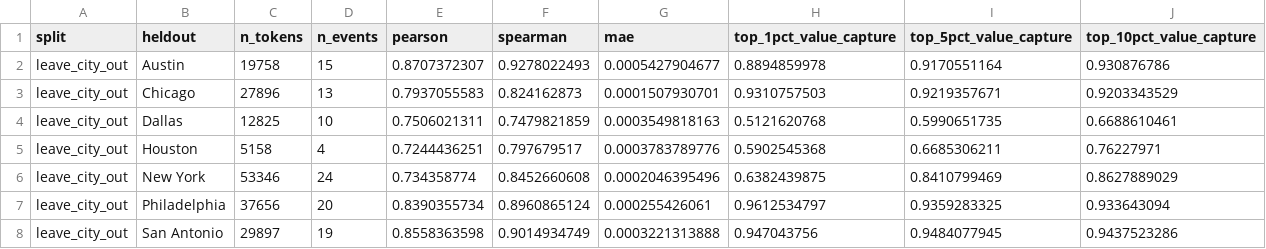
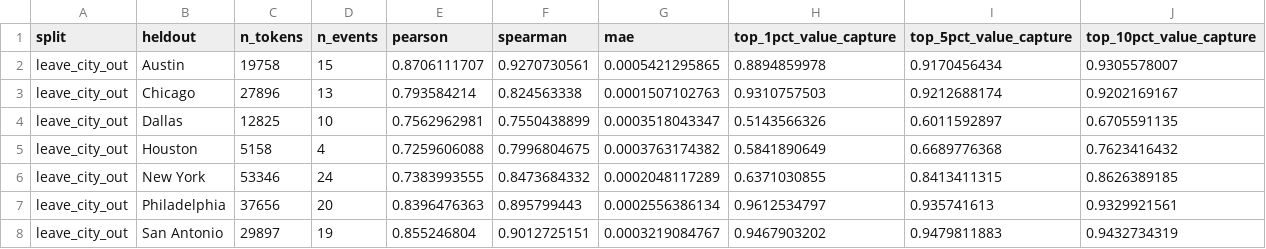
Before and after one commit to SuperOtterJory/Recoverable_Urban_Resilience, a CSV file: results/law_learning/tables/leave_city_out_metrics.csv, drawn as a sheet.

```diff
--- a/results/law_learning/tables/leave_city_out_metrics.csv
+++ b/results/law_learning/tables/leave_city_out_metrics.csv
@@ -1,8 +1,8 @@
 split,heldout,n_tokens,n_events,pearson,spearman,mae,top_1pct_value_capture,top_5pct_value_capture,top_10pct_value_capture
-leave_city_out,Austin,19758,15,0.8707372307,0.9278022493,0.0005427904677,0.8894859978,0.9170551164,0.930876786
-leave_city_out,Chicago,27896,13,0.7937055583,0.824162873,0.0001507930701,0.9310757503,0.9219357671,0.9203343529
-leave_city_out,Dallas,12825,10,0.7506021311,0.7479821859,0.0003549818163,0.5121620768,0.5990651735,0.6688610461
-leave_city_out,Houston,5158,4,0.7244436251,0.797679517,0.0003783789776,0.5902545368,0.6685306211,0.76227971
-leave_city_out,New York,53346,24,0.734358774,0.8452660608,0.0002046395496,0.6382439875,0.8410799469,0.8627889029
-leave_city_out,Philadelphia,37656,20,0.8390355734,0.8960865124,0.000255426061,0.9612534797,0.9359283325,0.933643094
-leave_city_out,San Antonio,29897,19,0.8558363598,0.9014934749,0.0003221313888,0.947043756,0.9484077945,0.9437523286
+leave_city_out,Austin,19758,15,0.8706111707,0.9270730561,0.0005421295865,0.8894859978,0.9170456434,0.9305578007
+leave_city_out,Chicago,27896,13,0.793584214,0.824563338,0.0001507102763,0.9310757503,0.9212688174,0.9202169167
+leave_city_out,Dallas,12825,10,0.7562962981,0.7550438899,0.0003518043347,0.5143566326,0.6011592897,0.6705591135
+leave_city_out,Houston,5158,4,0.7259606088,0.7996804675,0.0003763174382,0.5841890649,0.6689776368,0.7623416432
+leave_city_out,New York,53346,24,0.7383993555,0.8473684332,0.0002048117289,0.6371030855,0.8413411315,0.8626389185
+leave_city_out,Philadelphia,37656,20,0.8396476363,0.895799443,0.0002556386134,0.9612534797,0.935741613,0.9329921561
+leave_city_out,San Antonio,29897,19,0.855246804,0.9012725151,0.0003219084767,0.9467903202,0.9479811883,0.9432734319
```
Also changed, not shown: results/law_learning/tables/leave_regime_out_metrics.csv, results/law_learning/tables/policy_score_value_capture.csv, 10 other files.
